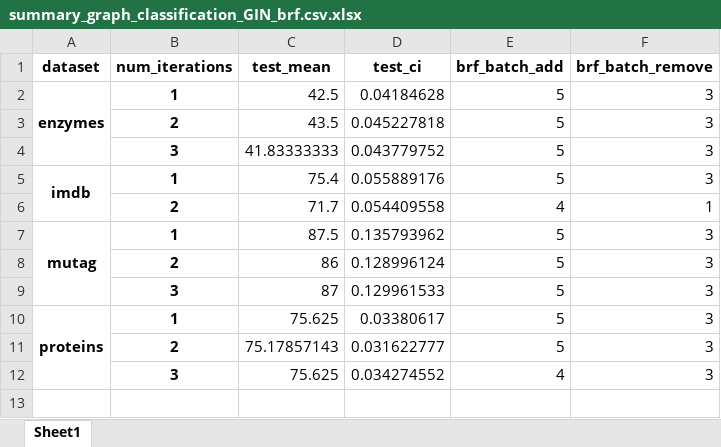
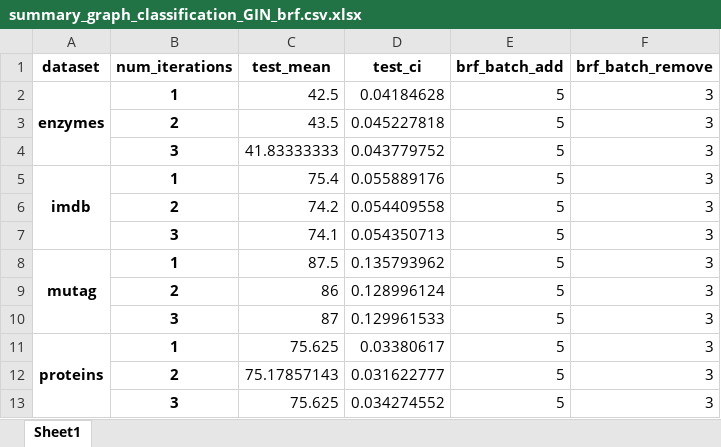
Before and after one commit to hieubkvn123/BORF, an Excel workbook: results/summary_graph_classification_GIN_brf.csv.xlsx, sheet Sheet1, drawn as a sheet; values as stored, in another font and other column widths than the file's, no borders; removed rows and columns are numbered as before the commit, all else as after; the diff names each change by its address in the sheet, - before the commit and + after, or states it on an @@ line.

```diff
--- a/results/summary_graph_classification_GIN_brf.csv.xlsx (sheet Sheet1)
+++ b/results/summary_graph_classification_GIN_brf.csv.xlsx (sheet Sheet1)
-row 6:  | 2 | 71.7 | 0.054409558 | 4 | 1
+row 6:  | 2 | 74.2 | 0.054409558 | 5 | 3
+row 7:  | 3 | 74.1 | 0.054350713 | 5 | 3
-E13 (brf_batch_add): 4
+E13 (brf_batch_add): 5
```
Also changed, not shown: results/summary_graph_classification_GCN_brf.csv.xlsx, results/summary_graph_classification_GCN_sdrf_bfc.csv.xlsx, 8 other files.
